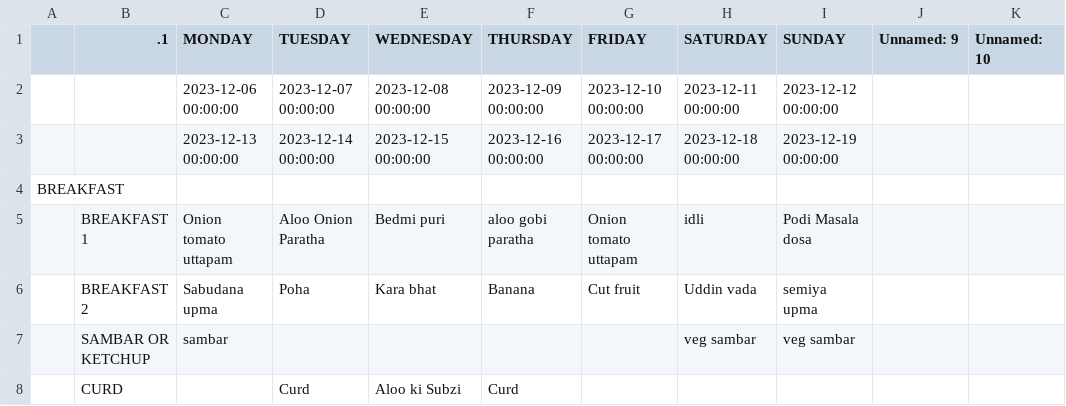
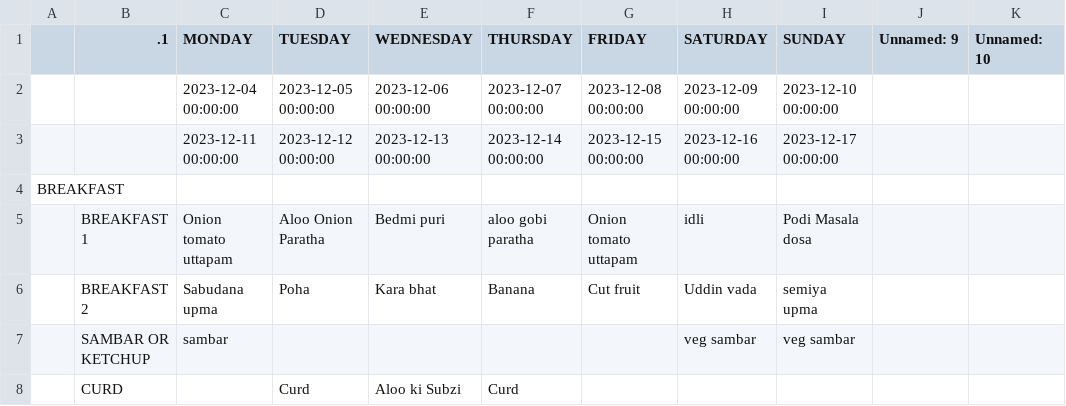
Before and after one commit to kphanipavan/IIITB_Menu, a CSV file: menu.csv, drawn as a sheet; only a part is shown.

Commit message:
update menu file

```diff
--- a/menu.csv
+++ b/menu.csv
@@ -1,4 +1,4 @@
  , .1,MONDAY,TUESDAY,WEDNESDAY,THURSDAY,FRIDAY,SATURDAY,SUNDAY,Unnamed: 9,Unnamed: 10
- , ,2023-12-06 00:00:00,2023-12-07 00:00:00,2023-12-08 00:00:00,2023-12-09 00:00:00,2023-12-10 00:00:00,2023-12-11 00:00:00,2023-12-12 00:00:00,,
- , ,2023-12-13 00:00:00,2023-12-14 00:00:00,2023-12-15 00:00:00,2023-12-16 00:00:00,2023-12-17 00:00:00,2023-12-18 00:00:00,2023-12-19 00:00:00,,
+ , ,2023-12-04 00:00:00,2023-12-05 00:00:00,2023-12-06 00:00:00,2023-12-07 00:00:00,2023-12-08 00:00:00,2023-12-09 00:00:00,2023-12-10 00:00:00,,
+ , ,2023-12-11 00:00:00,2023-12-12 00:00:00,2023-12-13 00:00:00,2023-12-14 00:00:00,2023-12-15 00:00:00,2023-12-16 00:00:00,2023-12-17 00:00:00,,
 BREAKFAST, , , , , , , , ,,
```
Also changed, not shown: 2 other files.
